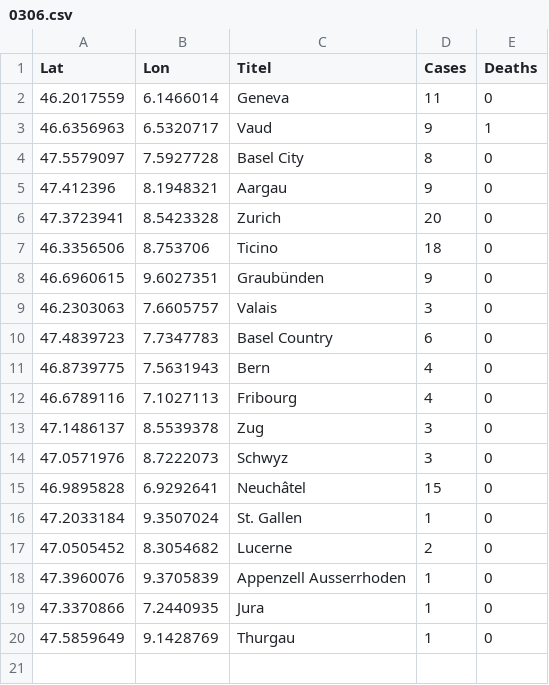
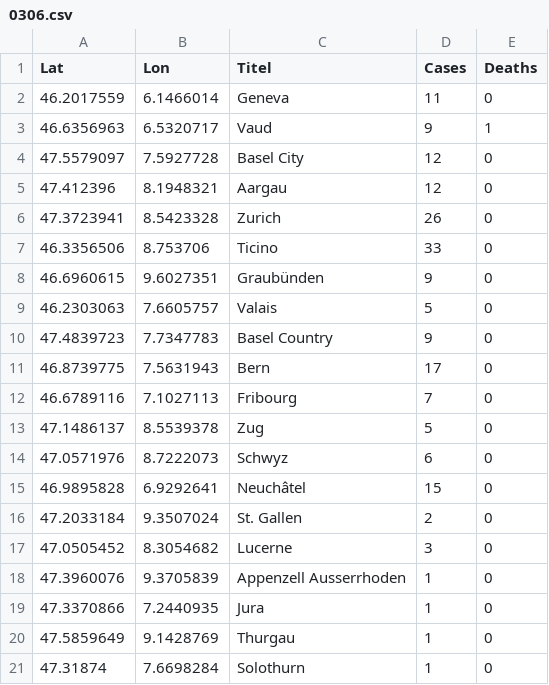
Before and after one commit to Meuss/contagion-coronavirus, a CSV file: src/assets/data/0306.csv, drawn as a sheet.

Commit message:
remove additional circles, date value

```diff
--- a/src/assets/data/0306.csv
+++ b/src/assets/data/0306.csv
@@ -3,16 +3,16 @@ Lat,Lon,Titel,Cases,Deaths
 46.6356963,6.5320717,Vaud,9,1
-47.5579097,7.5927728,Basel City,8,0
-47.412396,8.1948321,Aargau,9,0
-47.3723941,8.5423328,Zurich,20,0
-46.3356506,8.753706,Ticino,18,0
+47.5579097,7.5927728,Basel City,12,0
+47.412396,8.1948321,Aargau,12,0
+47.3723941,8.5423328,Zurich,26,0
+46.3356506,8.753706,Ticino,33,0
 46.6960615,9.6027351,Graubünden,9,0
-46.2303063,7.6605757,Valais,3,0
-47.4839723,7.7347783,Basel Country,6,0
-46.8739775,7.5631943,Bern,4,0
-46.6789116,7.1027113,Fribourg,4,0
-47.1486137,8.5539378,Zug,3,0
-47.0571976,8.7222073,Schwyz,3,0
+46.2303063,7.6605757,Valais,5,0
+47.4839723,7.7347783,Basel Country,9,0
+46.8739775,7.5631943,Bern,17,0
+46.6789116,7.1027113,Fribourg,7,0
+47.1486137,8.5539378,Zug,5,0
+47.0571976,8.7222073,Schwyz,6,0
 46.9895828,6.9292641,Neuchâtel,15,0
-47.2033184,9.3507024,St. Gallen,1,0
-47.0505452,8.3054682,Lucerne,2,0
+47.2033184,9.3507024,St. Gallen,2,0
+47.0505452,8.3054682,Lucerne,3,0
 47.3960076,9.3705839,Appenzell Ausserrhoden,1,0
@@ -20 +20,2 @@ Lat,Lon,Titel,Cases,Deaths
 47.5859649,9.1428769,Thurgau,1,0
+47.31874,7.6698284,Solothurn,1,0
```
Also changed, not shown: 4 other files.
